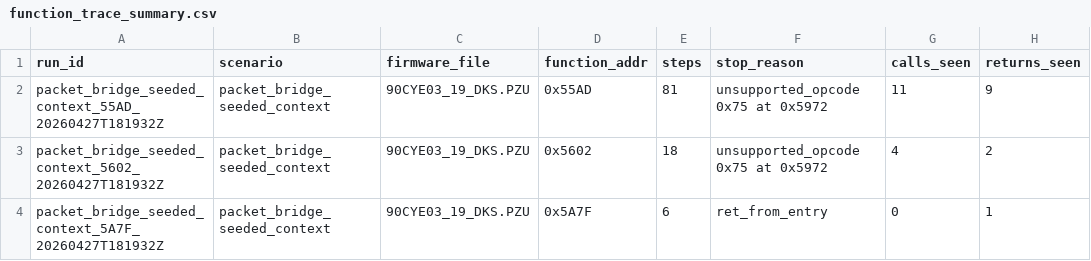
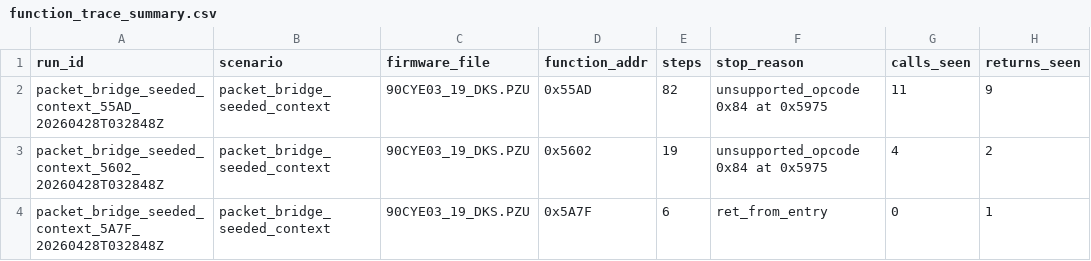
Before and after one commit to lixoisnip/Ppkp, a CSV file: docs/emulator/function_trace_summary.csv, drawn as a sheet; only a part is shown; the diff names each change by its address in the sheet, - before the commit and + after, or states it on an @@ line.

```diff
--- a/docs/emulator/function_trace_summary.csv
+++ b/docs/emulator/function_trace_summary.csv
-A2 (run_id): packet_bridge_seeded_context_55AD_20260427T181932Z
+A2 (run_id): packet_bridge_seeded_context_55AD_20260428T032848Z
-E2 (steps): 81
+E2 (steps): 82
-F2:F3 (stop_reason): unsupported_opcode 0x75 at 0x5972
+F2:F3 (stop_reason): unsupported_opcode 0x84 at 0x5975
-A3 (run_id): packet_bridge_seeded_context_5602_20260427T181932Z
+A3 (run_id): packet_bridge_seeded_context_5602_20260428T032848Z
-E3 (steps): 18
+E3 (steps): 19
-A4 (run_id): packet_bridge_seeded_context_5A7F_20260427T181932Z
+A4 (run_id): packet_bridge_seeded_context_5A7F_20260428T032848Z
```
Also changed, not shown: docs/emulator/candidate_packet_records.csv, docs/emulator/sfr_trace.csv, 4 other files.
